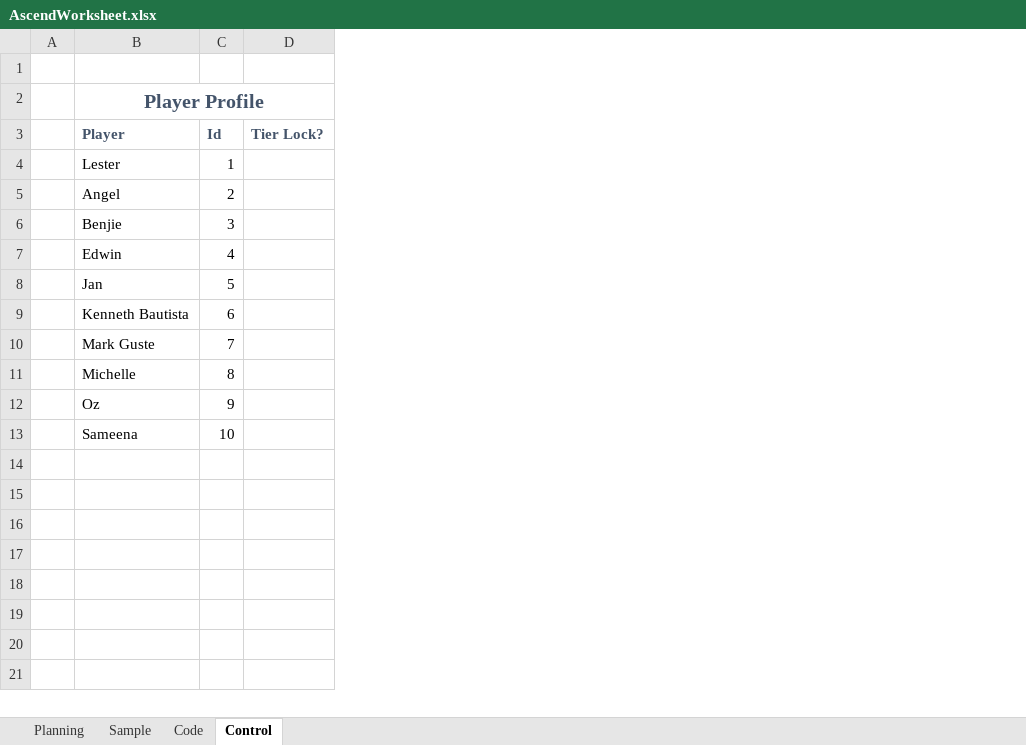
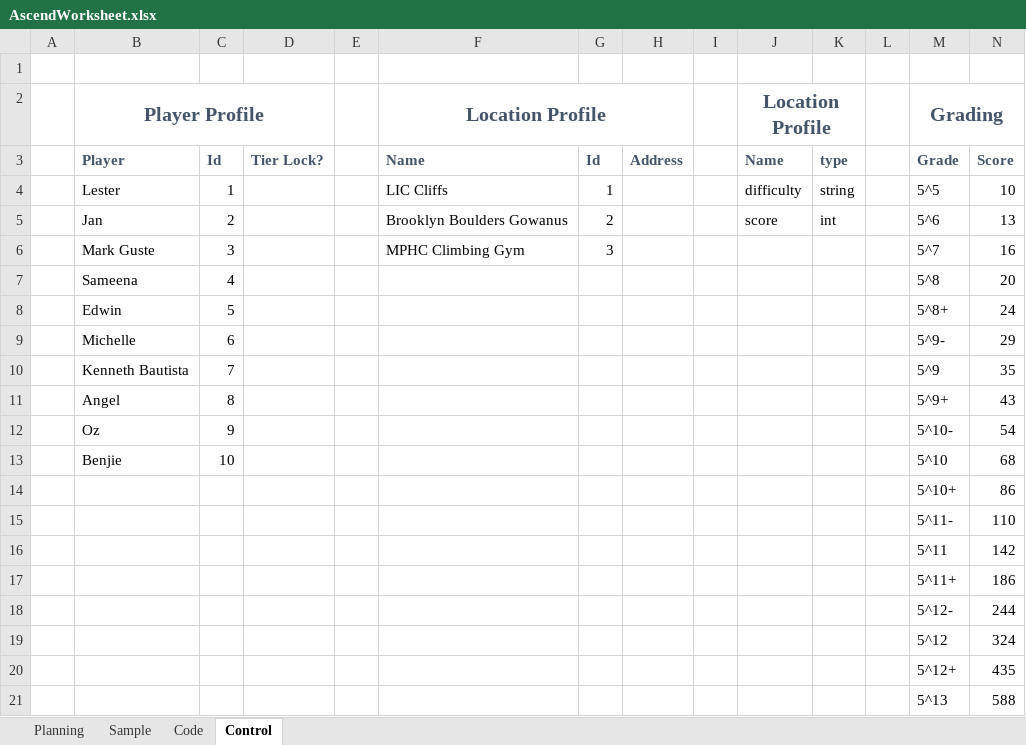
Before and after one commit to weworkrocks/AscendWorksheet, an Excel workbook: AscendWorksheet.xlsx, sheet Control, drawn as a sheet; values as stored, in another font and other column widths than the file's, no borders; the diff names each change by its address in the sheet, - before the commit and + after, or states it on an @@ line.

```diff
--- a/AscendWorksheet.xlsx (sheet Control)
+++ b/AscendWorksheet.xlsx (sheet Control)
+column E, empty
+column F, rows 2-6: Location Profile | Name | LIC Cliffs | Brooklyn Boulders Gowanus | MPHC Climbing Gym
+column G, rows 3-6: Id | 1 | 2 | 3
+column H, row 3: Address
+column I, empty
+column J, rows 2-5: Location Profile | Name | difficulty | score
+column K, rows 3-5: type | string | int
+column L, empty
+column M, rows 2-13: Grading | Grade | 5^5 | 5^6 | 5^7 | 5^8 | 5^8+ | 5^9- | 5^9 | 5^9+ | 5^10- | 5^10
+column N, rows 3-13: Score | 10 | 13 | 16 | 20 | 24 | 29 | 35 | 43 | 54 | 68
-B5: Angel
+B5: Jan
-B6: Benjie
+B6: Mark Guste
-B7: Edwin
+B7: Sameena
-B8: Jan
+B8: Edwin
-B9: Kenneth Bautista
+B9: Michelle
-B10: Mark Guste
+B10: Kenneth Bautista
-B11: Michelle
+B11: Angel
-B13: Sameena
+B13: Benjie
+row 14:  |  |  |  |  |  |  |  |  |  |  |  | 5^10+ | 86
+row 15:  |  |  |  |  |  |  |  |  |  |  |  | 5^11- | 110
+row 16:  |  |  |  |  |  |  |  |  |  |  |  | 5^11 | 142
+row 17:  |  |  |  |  |  |  |  |  |  |  |  | 5^11+ | 186
+row 18:  |  |  |  |  |  |  |  |  |  |  |  | 5^12- | 244
+row 19:  |  |  |  |  |  |  |  |  |  |  |  | 5^12 | 324
+row 20:  |  |  |  |  |  |  |  |  |  |  |  | 5^12+ | 435
+row 21:  |  |  |  |  |  |  |  |  |  |  |  | 5^13 | 588
```
Also changed, not shown: sheet Code, sheet Sample, charts or pictures.
